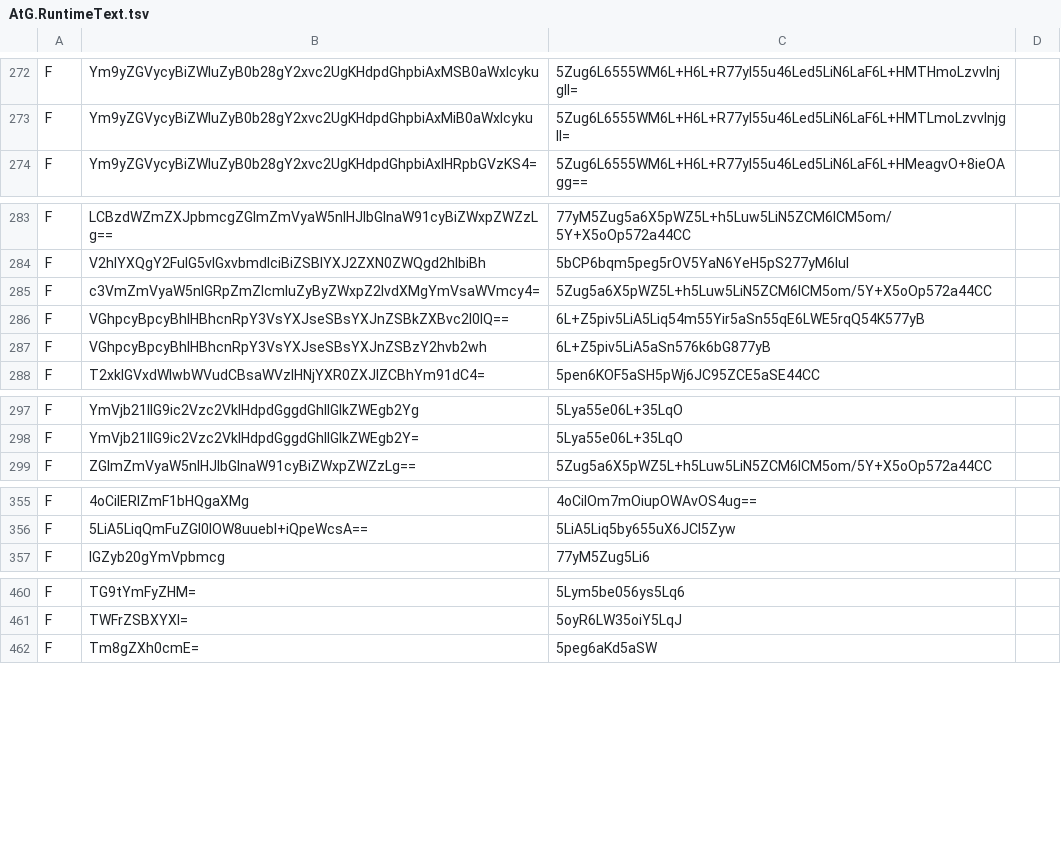
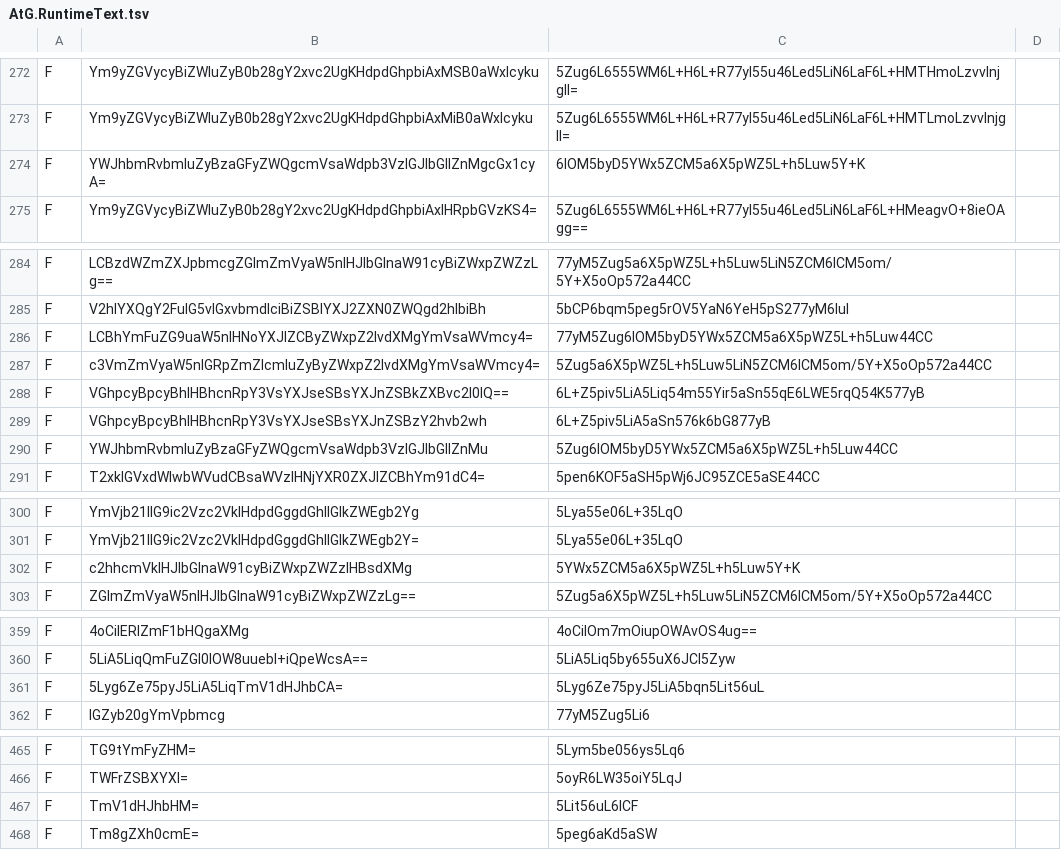
Before and after one commit to TsuTa-hl/At-the-Gates-Chinese-Patch, a TSV file: patch/Content/Text/AtG.RuntimeText.tsv, drawn as a sheet; only a part is shown, gaps mark what is left out; the diff covers the shown part only; the diff names each change by its address in the sheet, - before the commit and + after, or states it on an @@ line.

```diff
--- a/patch/Content/Text/AtG.RuntimeText.tsv
+++ b/patch/Content/Text/AtG.RuntimeText.tsv
+row 274: F | YWJhbmRvbmluZyBzaGFyZWQgcmVsaWdpb3VzIGJlbGllZnMgcGx1cyA= | 6IOM5byD5YWx5ZCM5a6X5pWZ5L+h5Luw5Y+K
+row 286: F | LCBhYmFuZG9uaW5nIHNoYXJlZCByZWxpZ2lvdXMgYmVsaWVmcy4= | 77yM5Zug6IOM5byD5YWx5ZCM5a6X5pWZ5L+h5Luw44CC
+row 290: F | YWJhbmRvbmluZyBzaGFyZWQgcmVsaWdpb3VzIGJlbGllZnMu | 5Zug6IOM5byD5YWx5ZCM5a6X5pWZ5L+h5Luw44CC
+row 302: F | c2hhcmVkIHJlbGlnaW91cyBiZWxpZWZzIHBsdXMg | 5YWx5ZCM5a6X5pWZ5L+h5Luw5Y+K
+row 361: F | 5Lyg6Ze75pyJ5LiA5LiqTmV1dHJhbCA= | 5Lyg6Ze75pyJ5LiA5bqn5Lit56uL
+row 467: F | TmV1dHJhbHM= | 5Lit56uL6ICF
```
Also changed, not shown: 1 added row elsewhere in this file, 14 other files.
